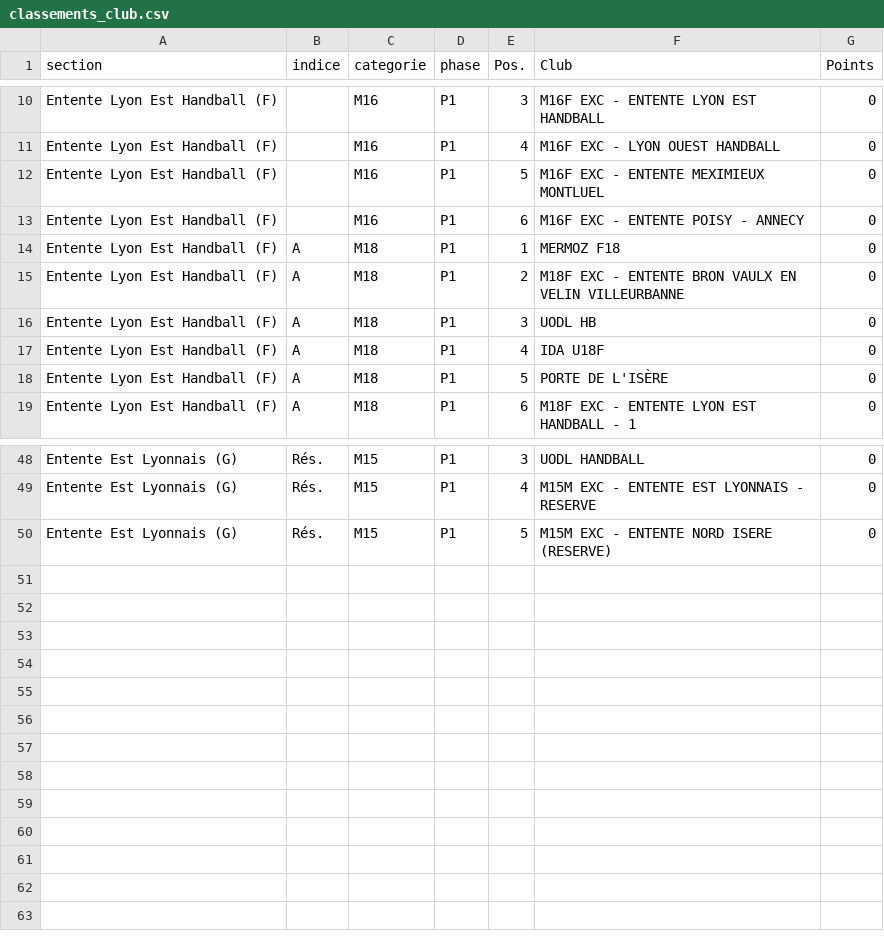
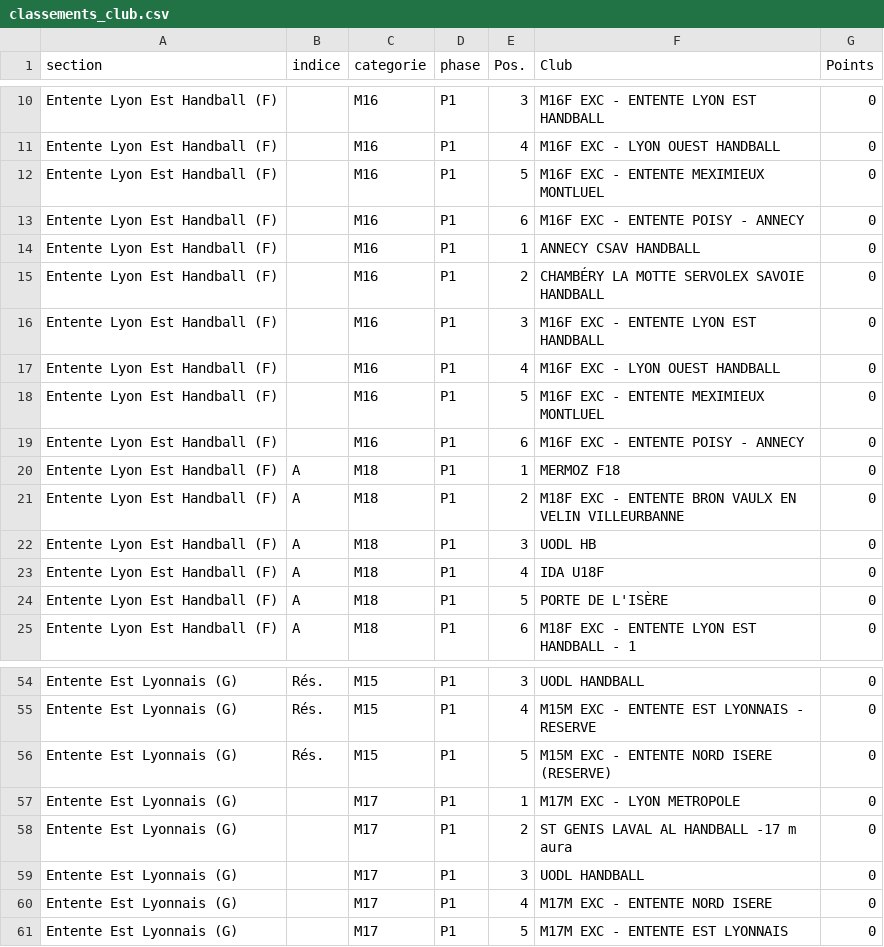
Before and after one commit to sportingvillette-beep/sv-planning-entrainements, a CSV file: data/classements_club.csv, drawn as a sheet; only a part is shown, gaps mark what is left out.

```diff
--- a/data/classements_club.csv
+++ b/data/classements_club.csv
@@ -13,2 +13,8 @@ Entente Lyon Est Handball (F),,M16,P1,5,M16F EXC - ENTENTE MEXIMIEUX MONTLUEL,0
 Entente Lyon Est Handball (F),,M16,P1,6,M16F EXC - ENTENTE POISY - ANNECY,0
+Entente Lyon Est Handball (F),,M16,P1,1,ANNECY CSAV HANDBALL,0
+Entente Lyon Est Handball (F),,M16,P1,2,CHAMBÉRY LA MOTTE SERVOLEX SAVOIE HANDBALL,0
+Entente Lyon Est Handball (F),,M16,P1,3,M16F EXC - ENTENTE LYON EST HANDBALL,0
+Entente Lyon Est Handball (F),,M16,P1,4,M16F EXC - LYON OUEST HANDBALL,0
+Entente Lyon Est Handball (F),,M16,P1,5,M16F EXC - ENTENTE MEXIMIEUX MONTLUEL,0
+Entente Lyon Est Handball (F),,M16,P1,6,M16F EXC - ENTENTE POISY - ANNECY,0
 Entente Lyon Est Handball (F),A,M18,P1,1,MERMOZ F18,0
@@ -50 +56,6 @@ Entente Est Lyonnais (G),Rés.,M15,P1,4,M15M EXC - ENTENTE EST LYONNAIS - RESERV
 Entente Est Lyonnais (G),Rés.,M15,P1,5,M15M EXC - ENTENTE NORD ISERE (RESERVE),0
+Entente Est Lyonnais (G),,M17,P1,1,M17M EXC - LYON METROPOLE,0
+Entente Est Lyonnais (G),,M17,P1,2,ST GENIS LAVAL AL HANDBALL -17 m aura,0
+Entente Est Lyonnais (G),,M17,P1,3,UODL HANDBALL,0
+Entente Est Lyonnais (G),,M17,P1,4,M17M EXC - ENTENTE NORD ISERE,0
+Entente Est Lyonnais (G),,M17,P1,5,M17M EXC - ENTENTE EST LYONNAIS,0
```
Also changed, not shown: data/calendrier_club.csv, 1 other file.
